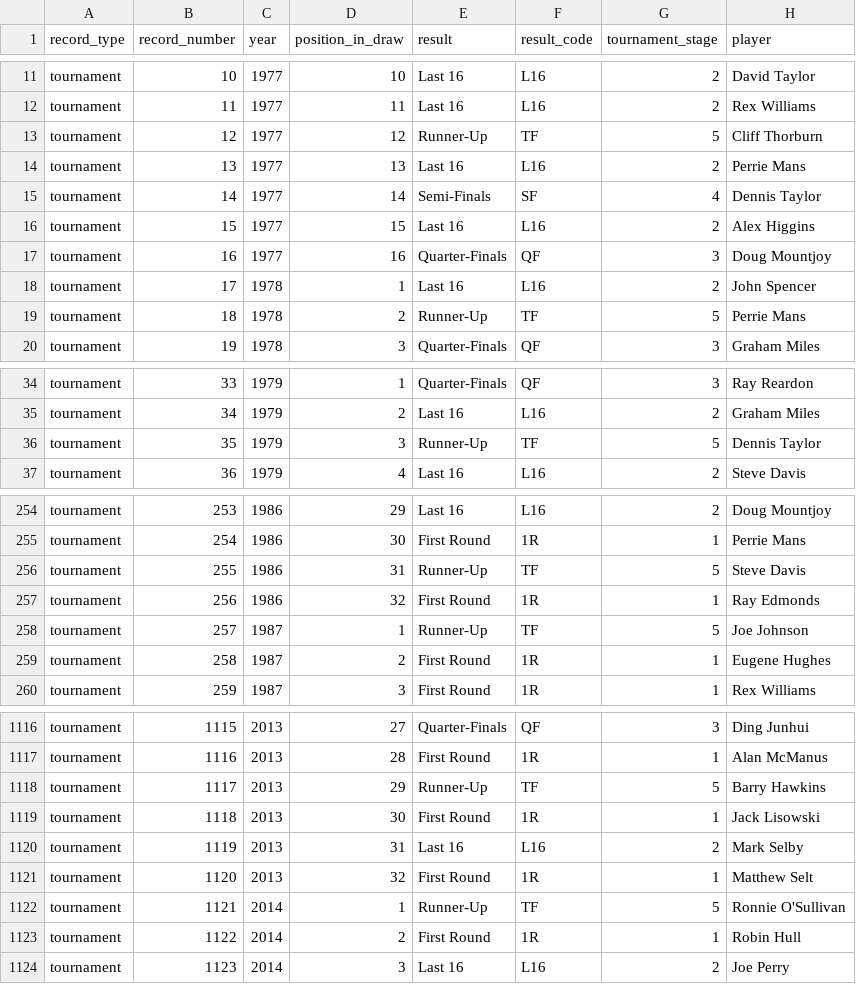
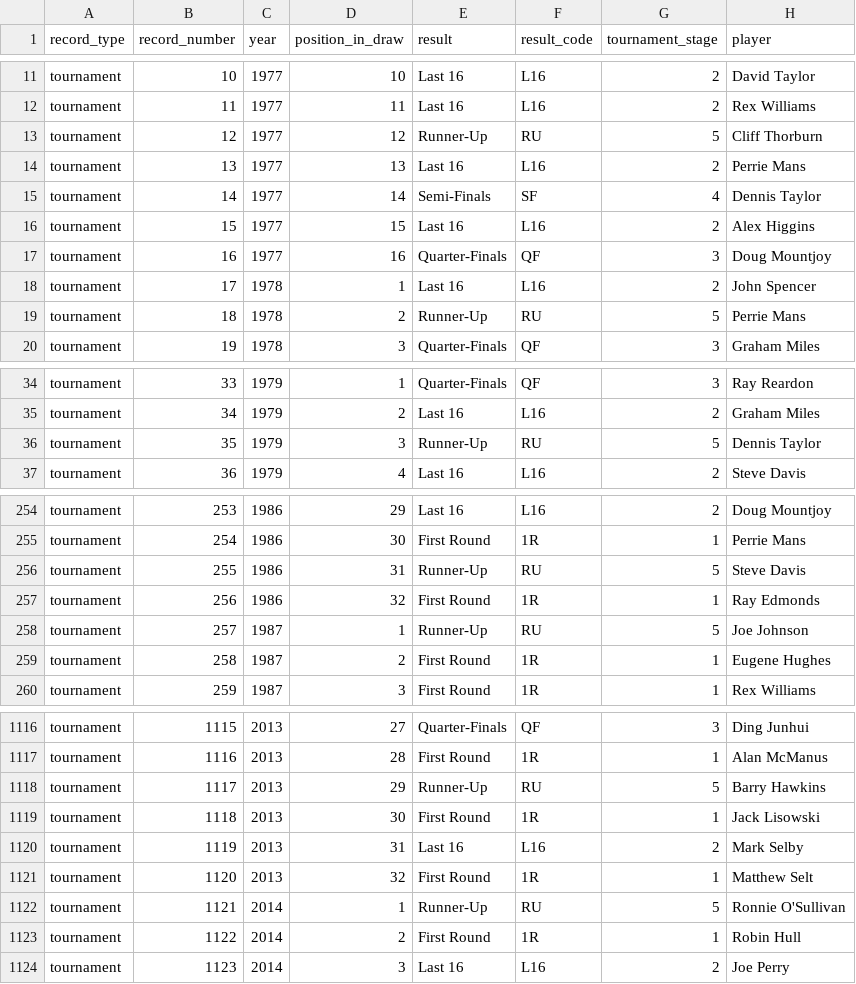
Before and after one commit to Code-Institute-Submissions/stream-two-project-2, a CSV file: players.csv, drawn as a sheet; only a part is shown, gaps mark what is left out; the diff covers the shown part only; the diff names each change by its address in the sheet, - before the commit and + after, or states it on an @@ line.

Commit message:
Added country and tournament result charts to Tournaments page

```diff
--- a/players.csv
+++ b/players.csv
-F13 (result_code): TF
+F13 (result_code): RU
-F19 (result_code): TF
+F19 (result_code): RU
-F36 (result_code): TF
+F36 (result_code): RU
-F256 (result_code): TF
+F256 (result_code): RU
-F258 (result_code): TF
+F258 (result_code): RU
-F1118 (result_code): TF
+F1118 (result_code): RU
-F1122 (result_code): TF
+F1122 (result_code): RU
```
Also changed, not shown: 34 edited cells elsewhere in this file, 2 other files.
